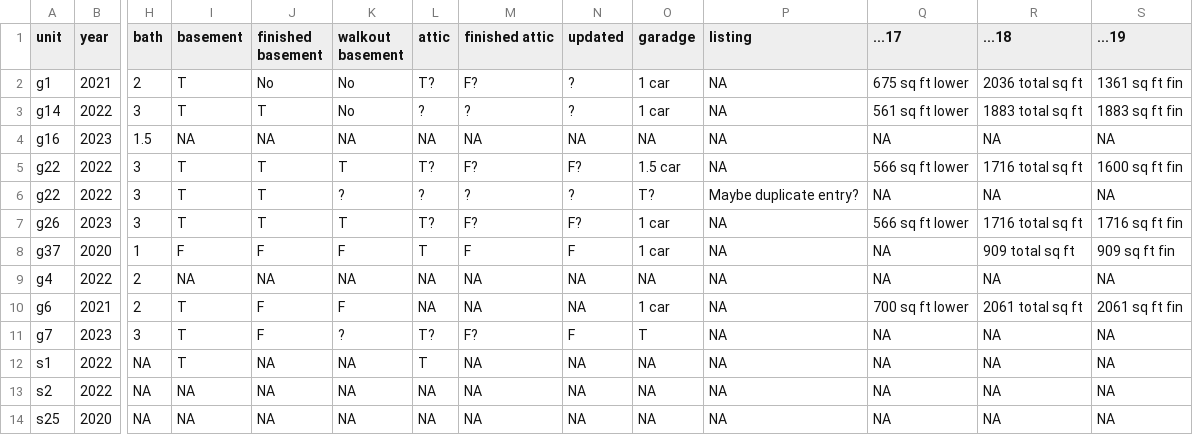
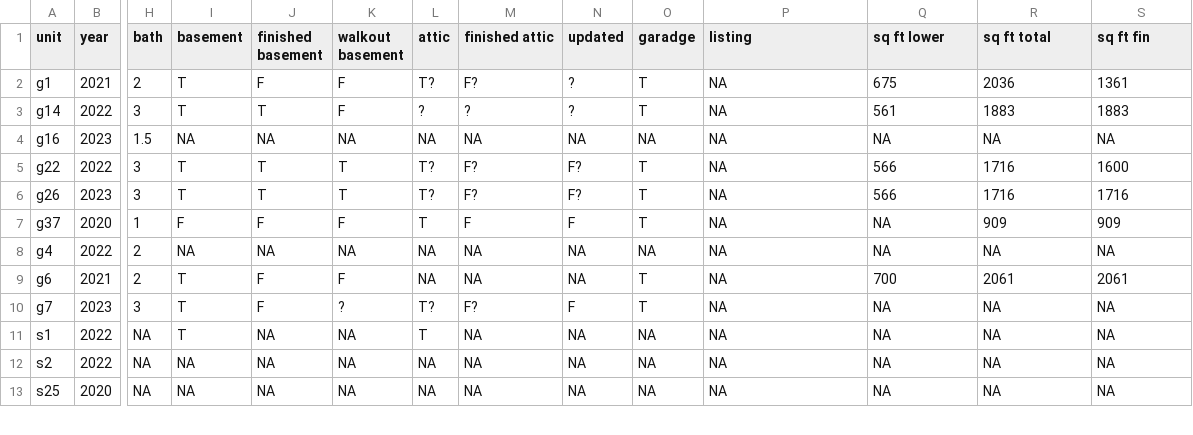
Before and after one commit to judgelord/comps, a CSV file: data/comps.csv, drawn as a sheet; only a part is shown, gaps mark what is left out; removed rows and columns are numbered as before the commit, all else as after; rows hold the shown columns only; the diff covers the shown part only; the diff names each change by its address in the sheet, - before the commit and + after, or states it on an @@ line.

```diff
--- a/data/comps.csv
+++ b/data/comps.csv
-Q1: ...17
+Q1: sq ft lower
-R1: ...18
+R1: sq ft total
-S1: ...19
+S1: sq ft fin
-J2 (finished basement): No
+J2 (finished basement): F
-K2:K3 (walkout basement): No
+K2:K3 (walkout basement): F
-O2:O3 (garadge): 1 car
+O2:O3 (garadge): T
-Q2 (sq ft lower): 675 sq ft lower
+Q2 (sq ft lower): 675
-R2 (sq ft total): 2036 total sq ft
+R2 (sq ft total): 2036
-S2 (sq ft fin): 1361 sq ft fin
+S2 (sq ft fin): 1361
-Q3 (sq ft lower): 561 sq ft lower
+Q3 (sq ft lower): 561
-R3 (sq ft total): 1883 total sq ft
+R3 (sq ft total): 1883
-S3 (sq ft fin): 1883 sq ft fin
+S3 (sq ft fin): 1883
-O5 (garadge): 1.5 car
+O5 (garadge): T
-Q5 (sq ft lower): 566 sq ft lower
+Q5 (sq ft lower): 566
-R5 (sq ft total): 1716 total sq ft
+R5 (sq ft total): 1716
-S5 (sq ft fin): 1600 sq ft fin
+S5 (sq ft fin): 1600
-row 6: g22 | 2022 | 3 | T | T | ? | ? | ? | ? | T? | Maybe duplicate entry? | NA | NA | NA
-O6:O7 (garadge): 1 car
+O6:O7 (garadge): T
-Q6 (sq ft lower): 566 sq ft lower
+Q6 (sq ft lower): 566
-R6 (sq ft total): 1716 total sq ft
+R6 (sq ft total): 1716
-S6 (sq ft fin): 1716 sq ft fin
+S6 (sq ft fin): 1716
-R7 (sq ft total): 909 total sq ft
+R7 (sq ft total): 909
-S7 (sq ft fin): 909 sq ft fin
+S7 (sq ft fin): 909
-O9 (garadge): 1 car
+O9 (garadge): T
-Q9 (sq ft lower): 700 sq ft lower
+Q9 (sq ft lower): 700
-R9 (sq ft total): 2061 total sq ft
+R9 (sq ft total): 2061
-S9 (sq ft fin): 2061 sq ft fin
+S9 (sq ft fin): 2061
```
Also changed, not shown: 50 edited cells elsewhere in this file, 7 other files.
